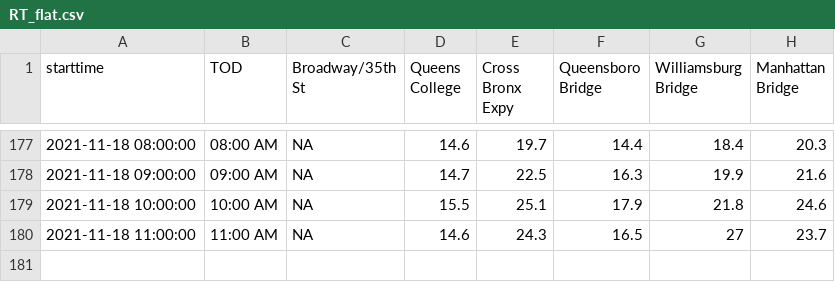
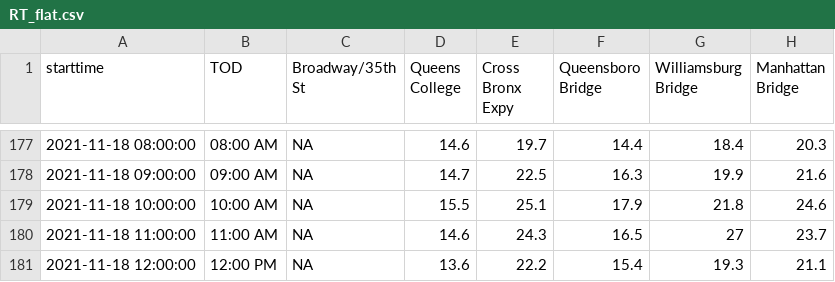
Before and after one commit to nychealth/realtime-air-quality, a CSV file: RT_flat.csv, drawn as a sheet; only a part is shown, gaps mark what is left out.

Commit message:
Regular auto-commit

```diff
--- a/RT_flat.csv
+++ b/RT_flat.csv
@@ -180 +180,2 @@
 2021-11-18 11:00:00,"11:00 AM",NA,14.6,24.3,16.5,27,23.7
+2021-11-18 12:00:00,"12:00 PM",NA,13.6,22.2,15.4,19.3,21.1
```
